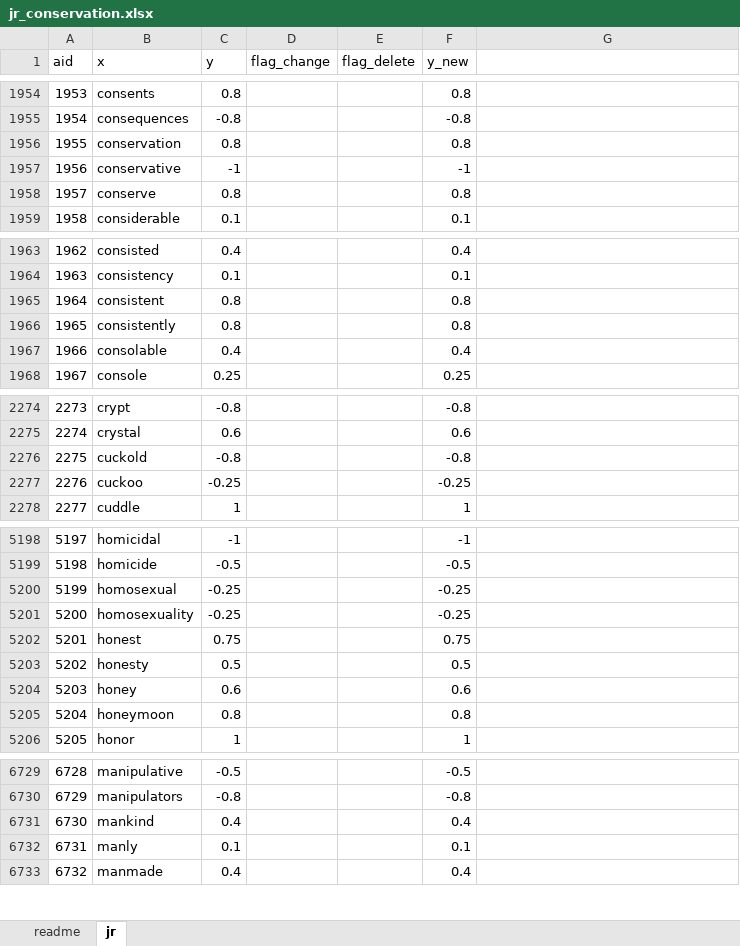
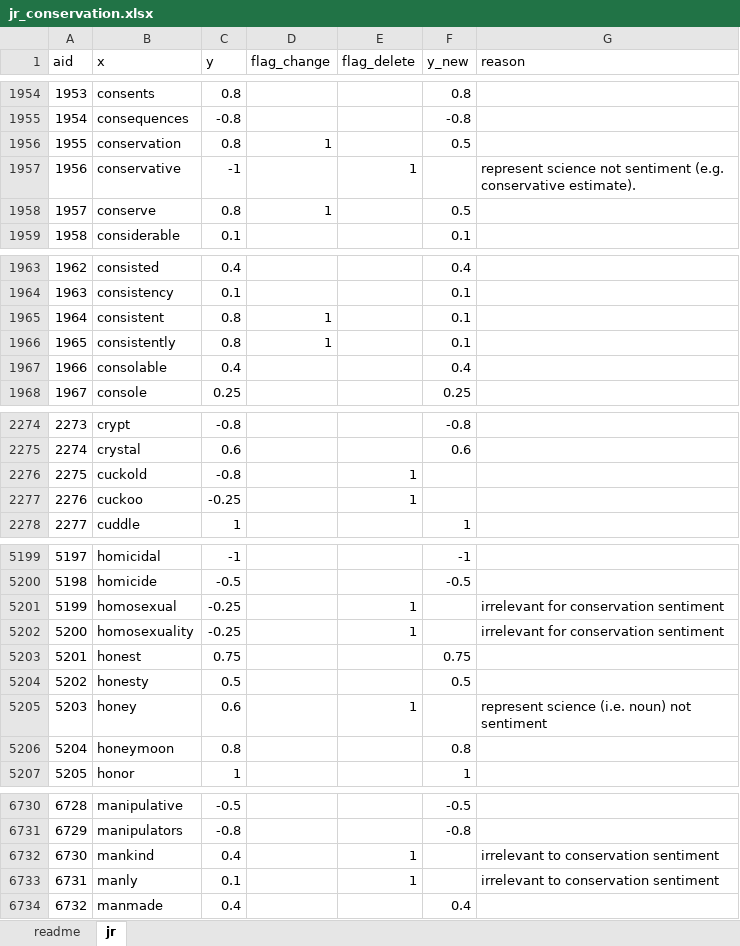
Before and after one commit to darrennorris/hey-jude, an Excel workbook: data/jr_conservation.xlsx, sheet jr, drawn as a sheet; only a part is shown, gaps mark what is left out; values as stored, in another font and other column widths than the file's, no borders; addresses are those after the commit; the diff covers the shown part only; the diff names each change by its address in the sheet, - before the commit and + after, or states it on an @@ line.

```diff
--- a/data/jr_conservation.xlsx (sheet jr)
+++ b/data/jr_conservation.xlsx (sheet jr)
-G1: (empty)
+G1: reason
-D1956 (flag_change): (empty)
+D1956 (flag_change): 1
-F1956 (y_new): 0.8
+F1956 (y_new): 0.5
-E1957 (flag_delete): (empty)
+E1957 (flag_delete): 1
-F1957 (y_new): -1
+F1957 (y_new): (empty)
-G1957 (reason): (empty)
+G1957 (reason): represent science not sentiment (e.g. conservative estimate).
-D1958 (flag_change): (empty)
+D1958 (flag_change): 1
-F1958 (y_new): 0.8
+F1958 (y_new): 0.5
-D1965:D1966 (flag_change): (empty)
+D1965:D1966 (flag_change): 1
-F1965:F1966 (y_new): 0.8
+F1965:F1966 (y_new): 0.1
-E2276:E2277 (flag_delete): (empty)
+E2276:E2277 (flag_delete): 1
-F2276 (y_new): -0.8
+F2276 (y_new): (empty)
-F2277 (y_new): -0.25
+F2277 (y_new): (empty)
-E5201:E5202 (flag_delete): (empty)
+E5201:E5202 (flag_delete): 1
-F5201:F5202 (y_new): -0.25
+F5201:F5202 (y_new): (empty)
-G5201:G5202 (reason): (empty)
+G5201:G5202 (reason): irrelevant for conservation sentiment
-E5205 (flag_delete): (empty)
+E5205 (flag_delete): 1
-F5205 (y_new): 0.6
+F5205 (y_new): (empty)
-G5205 (reason): (empty)
+G5205 (reason): represent science (i.e. noun) not sentiment
-E6732:E6733 (flag_delete): (empty)
+E6732:E6733 (flag_delete): 1
-F6732 (y_new): 0.4
+F6732 (y_new): (empty)
-G6732:G6733 (reason): (empty)
+G6732:G6733 (reason): irrelevant to conservation sentiment
-F6733 (y_new): 0.1
+F6733 (y_new): (empty)
```
Also changed, not shown: 2 added rows and 68 edited cells elsewhere in this sheet, sheet readme, 2 other files.
